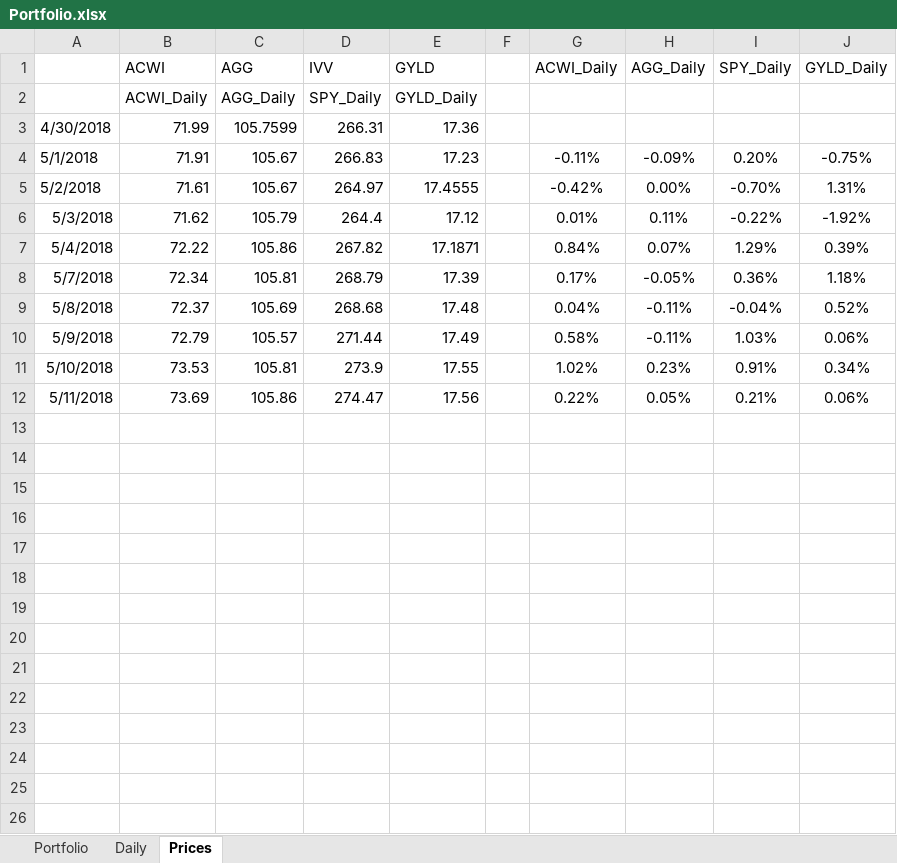
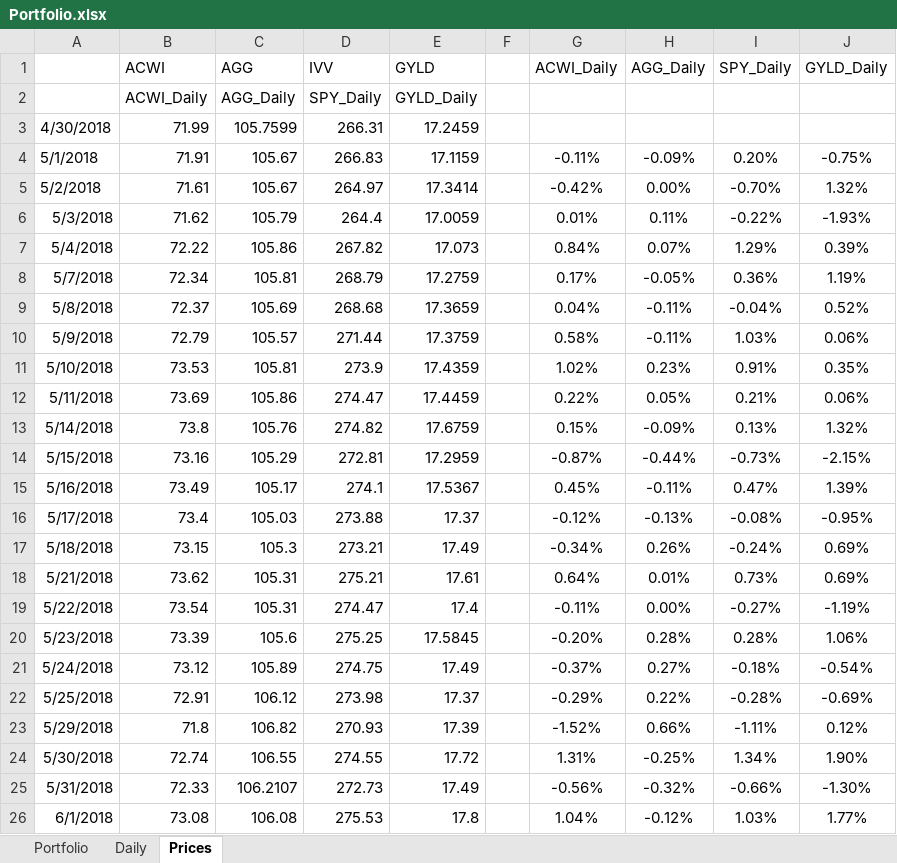
Before and after one commit to newbiecoder2017/GTAA, an Excel workbook: Portfolio.xlsx, sheet Prices, drawn as a sheet; values as stored, in another font and other column widths than the file's, no borders; the diff names each change by its address in the sheet, - before the commit and + after, or states it on an @@ line.

```diff
--- a/Portfolio.xlsx (sheet Prices)
+++ b/Portfolio.xlsx (sheet Prices)
-E3 (GYLD): 17.36
+E3 (GYLD): 17.2459
-E4 (GYLD): 17.23
+E4 (GYLD): 17.1159
-E5 (GYLD): 17.4555
+E5 (GYLD): 17.3414
-J5 (GYLD_Daily): 1.31%
+J5 (GYLD_Daily): 1.32%
-E6 (GYLD): 17.12
+E6 (GYLD): 17.0059
-J6 (GYLD_Daily): -1.92%
+J6 (GYLD_Daily): -1.93%
-E7 (GYLD): 17.1871
+E7 (GYLD): 17.073
-E8 (GYLD): 17.39
+E8 (GYLD): 17.2759
-J8 (GYLD_Daily): 1.18%
+J8 (GYLD_Daily): 1.19%
-E9 (GYLD): 17.48
+E9 (GYLD): 17.3659
-E10 (GYLD): 17.49
+E10 (GYLD): 17.3759
-E11 (GYLD): 17.55
+E11 (GYLD): 17.4359
-J11 (GYLD_Daily): 0.34%
+J11 (GYLD_Daily): 0.35%
-E12 (GYLD): 17.56
+E12 (GYLD): 17.4459
+row 13: 5/14/2018 | 73.8 | 105.76 | 274.82 | 17.6759 |  | 0.15% | -0.09% | 0.13% | 1.32%
+row 14: 5/15/2018 | 73.16 | 105.29 | 272.81 | 17.2959 |  | -0.87% | -0.44% | -0.73% | -2.15%
+row 15: 5/16/2018 | 73.49 | 105.17 | 274.1 | 17.5367 |  | 0.45% | -0.11% | 0.47% | 1.39%
+row 16: 5/17/2018 | 73.4 | 105.03 | 273.88 | 17.37 |  | -0.12% | -0.13% | -0.08% | -0.95%
+row 17: 5/18/2018 | 73.15 | 105.3 | 273.21 | 17.49 |  | -0.34% | 0.26% | -0.24% | 0.69%
+row 18: 5/21/2018 | 73.62 | 105.31 | 275.21 | 17.61 |  | 0.64% | 0.01% | 0.73% | 0.69%
+row 19: 5/22/2018 | 73.54 | 105.31 | 274.47 | 17.4 |  | -0.11% | 0.00% | -0.27% | -1.19%
+row 20: 5/23/2018 | 73.39 | 105.6 | 275.25 | 17.5845 |  | -0.20% | 0.28% | 0.28% | 1.06%
+row 21: 5/24/2018 | 73.12 | 105.89 | 274.75 | 17.49 |  | -0.37% | 0.27% | -0.18% | -0.54%
+row 22: 5/25/2018 | 72.91 | 106.12 | 273.98 | 17.37 |  | -0.29% | 0.22% | -0.28% | -0.69%
+row 23: 5/29/2018 | 71.8 | 106.82 | 270.93 | 17.39 |  | -1.52% | 0.66% | -1.11% | 0.12%
+row 24: 5/30/2018 | 72.74 | 106.55 | 274.55 | 17.72 |  | 1.31% | -0.25% | 1.34% | 1.90%
+row 25: 5/31/2018 | 72.33 | 106.2107 | 272.73 | 17.49 |  | -0.56% | -0.32% | -0.66% | -1.30%
+row 26: 6/1/2018 | 73.08 | 106.08 | 275.53 | 17.8 |  | 1.04% | -0.12% | 1.03% | 1.77%
```
Also changed, not shown: sheet Daily, sheet Portfolio, formulas that keep their value, 2 other files.
